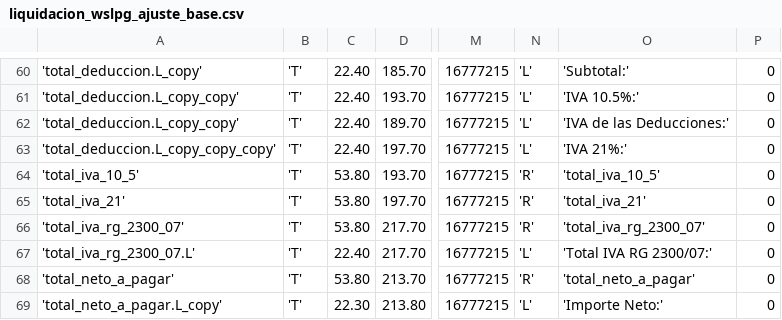
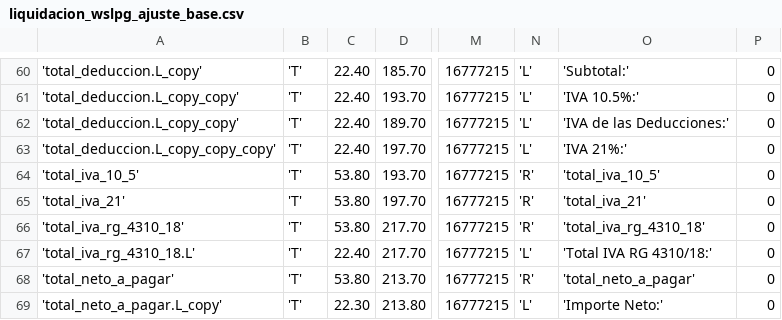
Before and after one commit to jmjacquet/IronWeb, a CSV file: pyafipws/plantillas/liquidacion_wslpg_ajuste_base.csv, drawn as a sheet; only a part is shown, gaps mark what is left out; the diff names each change by its address in the sheet, - before the commit and + after, or states it on an @@ line.

```diff
--- a/pyafipws/plantillas/liquidacion_wslpg_ajuste_base.csv
+++ b/pyafipws/plantillas/liquidacion_wslpg_ajuste_base.csv
-A66: 'total_iva_rg_2300_07'
+A66: 'total_iva_rg_4310_18'
-O66: 'total_iva_rg_2300_07'
+O66: 'total_iva_rg_4310_18'
-A67: 'total_iva_rg_2300_07.L'
+A67: 'total_iva_rg_4310_18.L'
-O67: 'Total IVA RG 2300/07:'
+O67: 'Total IVA RG 4310/18:'
```
Also changed, not shown: pyafipws/plantillas/liquidacion_form_c1116b_wslpg.csv, pyafipws/plantillas/liquidacion_wslpg_ajuste_debcred.csv, 26 other files.
